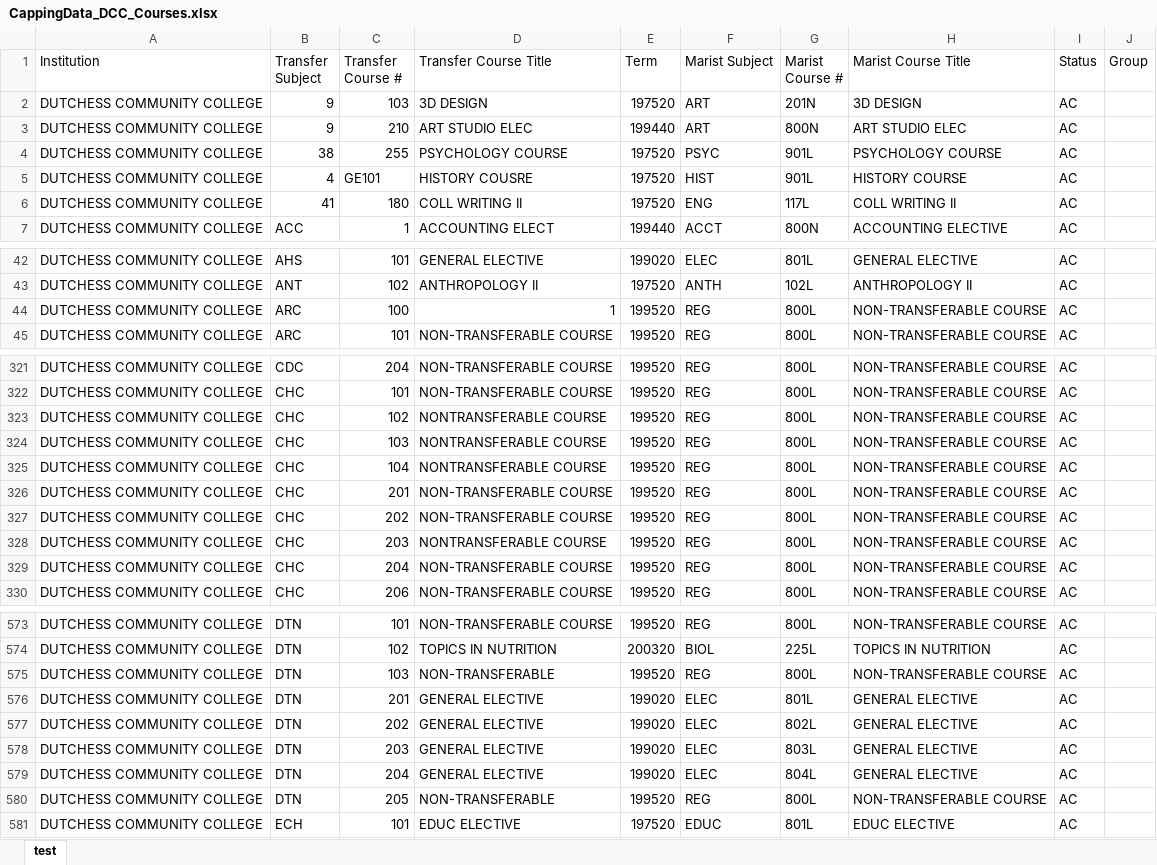
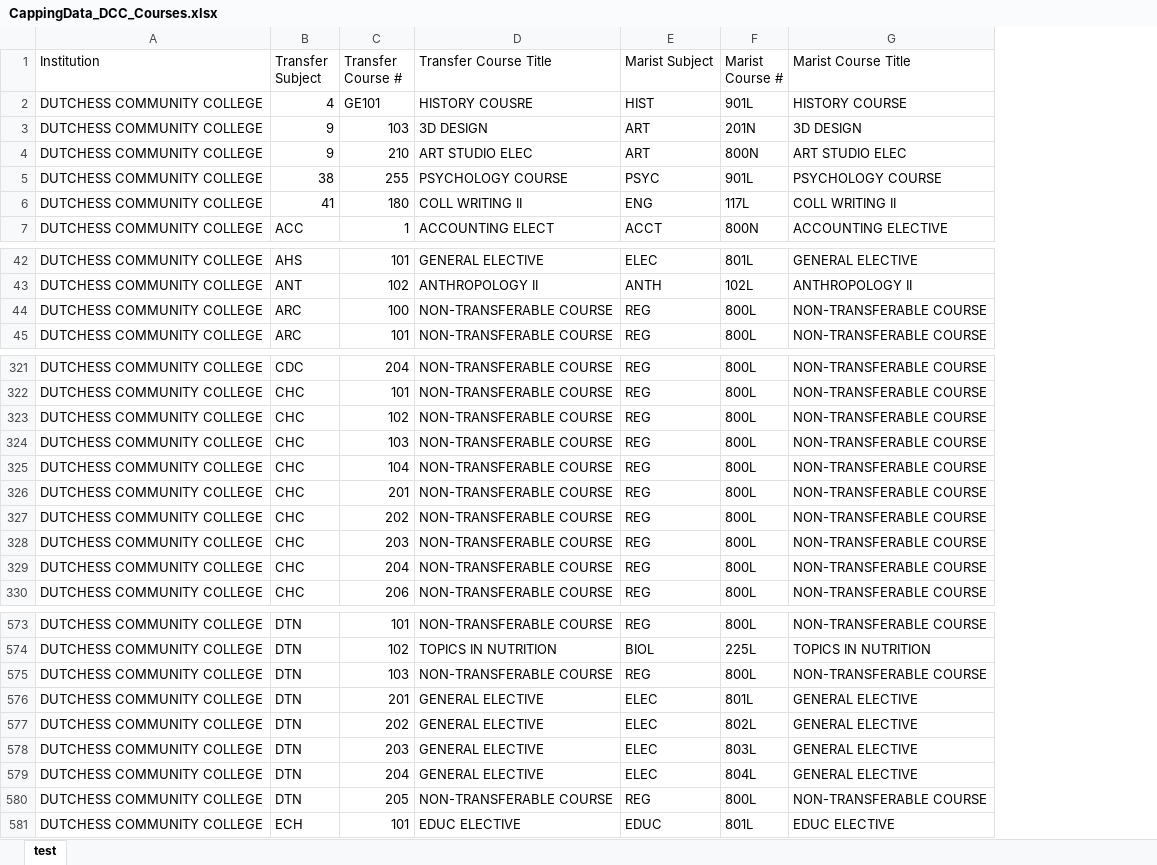
Before and after one commit to zackmeath/capping, an Excel workbook: Database/CappingData_DCC_Courses.xlsx, sheet test, drawn as a sheet; only a part is shown, gaps mark what is left out; values as stored, in another font and other column widths than the file's, no cell formats; table styles not drawn; removed rows and columns are numbered as before the commit, all else as after; the diff covers the shown part only; the diff names each change by its address in the sheet, - before the commit and + after, or states it on an @@ line.

Commit message:
Made it pretty

```diff
--- a/Database/CappingData_DCC_Courses.xlsx (sheet test)
+++ b/Database/CappingData_DCC_Courses.xlsx (sheet test)
-column E (Term), rows 2-4: 197520 | 199440 | 197520; rows 6-7: 197520 | 199440; rows 42-45: 199020 | 197520 | 199520 | 199520; rows 321-330: all 199520; rows 573-581: 199520 | 200320 | 199520 | 199020 | 199020 | 199020 | 199020 | 199520 | 197520
-column I (Status), rows 2-4: all AC; rows 6-7: AC | AC; rows 42-45: all AC; rows 321-330: all AC; rows 573-581: all AC
-column J (Group), empty
@@ row 5 moved to row 2: DUTCHESS COMMUNITY COLLEGE @@
-D44 (Transfer Course Title): 1
+D44 (Transfer Course Title): NON-TRANSFERABLE COURSE
-D323:D325 (Transfer Course Title): NONTRANSFERABLE COURSE
+D323:D325 (Transfer Course Title): NON-TRANSFERABLE COURSE
-D328 (Transfer Course Title): NONTRANSFERABLE COURSE
+D328 (Transfer Course Title): NON-TRANSFERABLE COURSE
-D575 (Transfer Course Title): NON-TRANSFERABLE
+D575 (Transfer Course Title): NON-TRANSFERABLE COURSE
-D580 (Transfer Course Title): NON-TRANSFERABLE
+D580 (Transfer Course Title): NON-TRANSFERABLE COURSE
```
Also changed, not shown: 3 edited cells elsewhere in this sheet, cell formats.
